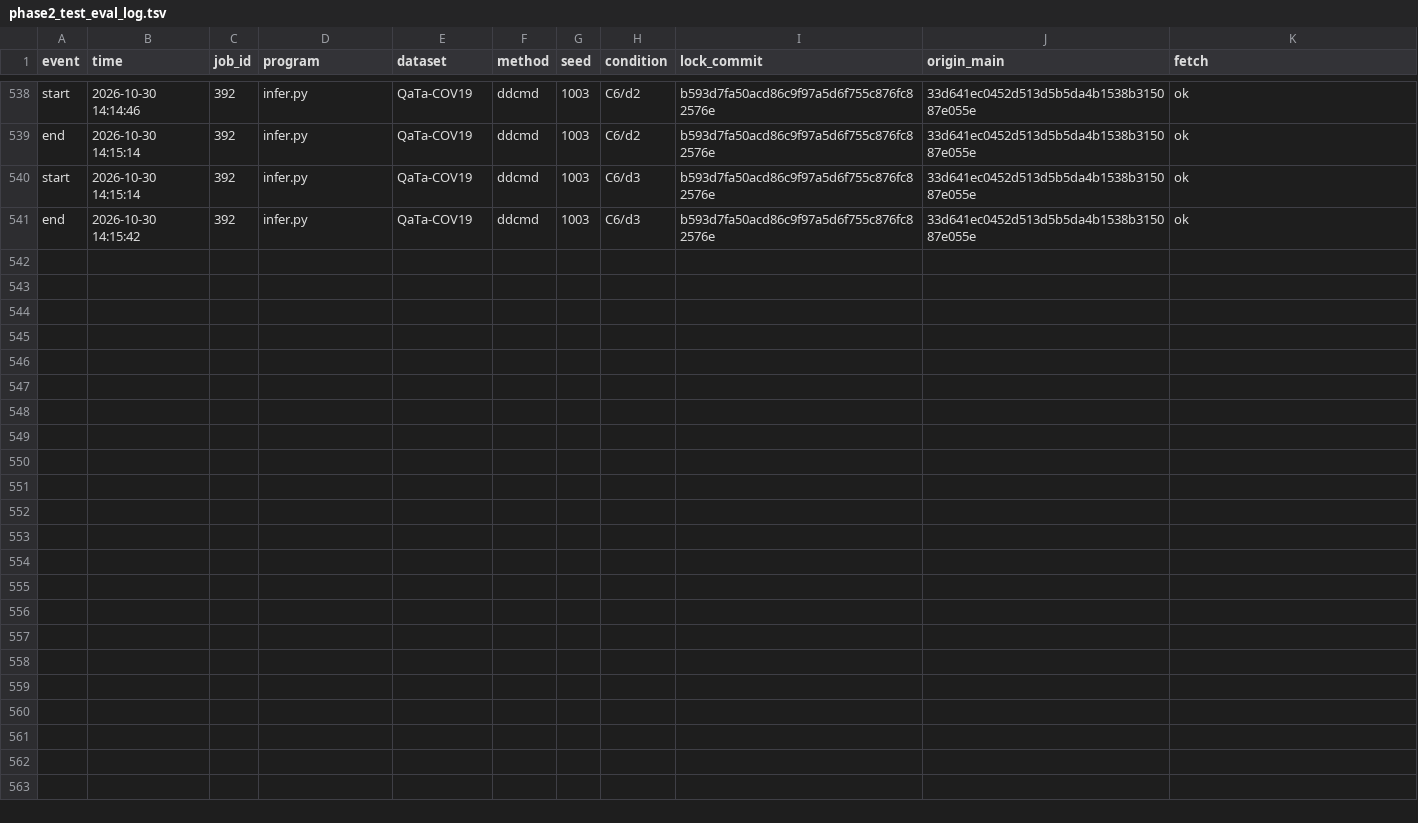
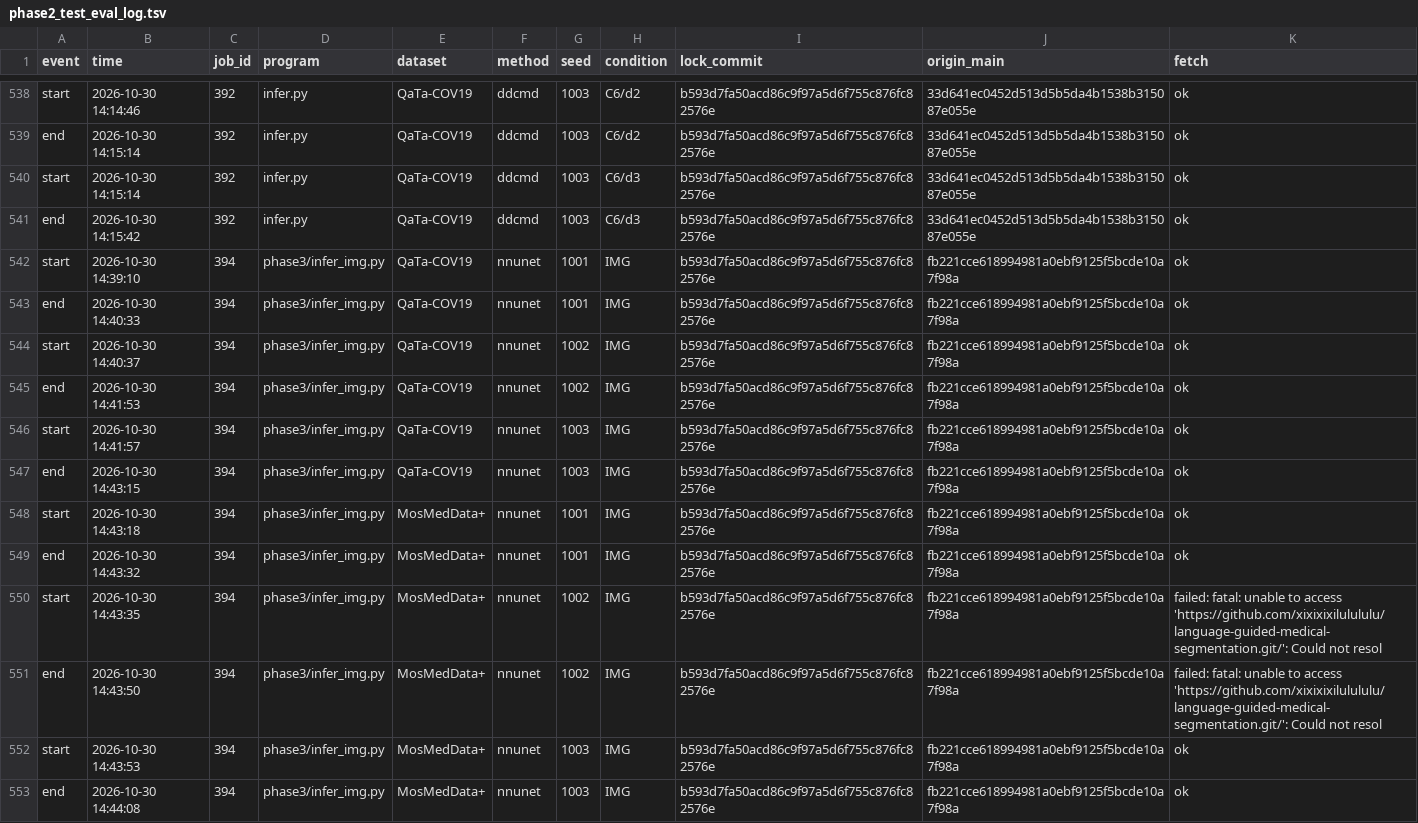
Before and after one commit to xixixixilulululu/language-guided-medical-segmentation, a TSV file: results/phase2_test_eval_log.tsv, drawn as a sheet; only a part is shown, gaps mark what is left out; the diff names each change by its address in the sheet, - before the commit and + after, or states it on an @@ line.

```diff
--- a/results/phase2_test_eval_log.tsv
+++ b/results/phase2_test_eval_log.tsv
+row 542: start | 2026-10-30 14:39:10 | 394 | phase3/infer_img.py | QaTa-COV19 | nnunet | 1001 | IMG | b593d7fa50acd86c9f97a5d6f755c876fc82576e | fb221cce618994981a0ebf9125f5bcde10a7f98a | ok
+row 543: end | 2026-10-30 14:40:33 | 394 | phase3/infer_img.py | QaTa-COV19 | nnunet | 1001 | IMG | b593d7fa50acd86c9f97a5d6f755c876fc82576e | fb221cce618994981a0ebf9125f5bcde10a7f98a | ok
+row 544: start | 2026-10-30 14:40:37 | 394 | phase3/infer_img.py | QaTa-COV19 | nnunet | 1002 | IMG | b593d7fa50acd86c9f97a5d6f755c876fc82576e | fb221cce618994981a0ebf9125f5bcde10a7f98a | ok
+row 545: end | 2026-10-30 14:41:53 | 394 | phase3/infer_img.py | QaTa-COV19 | nnunet | 1002 | IMG | b593d7fa50acd86c9f97a5d6f755c876fc82576e | fb221cce618994981a0ebf9125f5bcde10a7f98a | ok
+row 546: start | 2026-10-30 14:41:57 | 394 | phase3/infer_img.py | QaTa-COV19 | nnunet | 1003 | IMG | b593d7fa50acd86c9f97a5d6f755c876fc82576e | fb221cce618994981a0ebf9125f5bcde10a7f98a | ok
+row 547: end | 2026-10-30 14:43:15 | 394 | phase3/infer_img.py | QaTa-COV19 | nnunet | 1003 | IMG | b593d7fa50acd86c9f97a5d6f755c876fc82576e | fb221cce618994981a0ebf9125f5bcde10a7f98a | ok
+row 548: start | 2026-10-30 14:43:18 | 394 | phase3/infer_img.py | MosMedData+ | nnunet | 1001 | IMG | b593d7fa50acd86c9f97a5d6f755c876fc82576e | fb221cce618994981a0ebf9125f5bcde10a7f98a | ok
+row 549: end | 2026-10-30 14:43:32 | 394 | phase3/infer_img.py | MosMedData+ | nnunet | 1001 | IMG | b593d7fa50acd86c9f97a5d6f755c876fc82576e | fb221cce618994981a0ebf9125f5bcde10a7f98a | ok
+row 550: start | 2026-10-30 14:43:35 | 394 | phase3/infer_img.py | MosMedData+ | nnunet | 1002 | IMG | b593d7fa50acd86c9f97a5d6f755c876fc82576e | fb221cce618994981a0ebf9125f5bcde10a7f98a | failed: fatal: unable to access 'https://github.com/xixixixilulululu/language-guided-medical-segmentation.git/': Could not resol
+row 551: end | 2026-10-30 14:43:50 | 394 | phase3/infer_img.py | MosMedData+ | nnunet | 1002 | IMG | b593d7fa50acd86c9f97a5d6f755c876fc82576e | fb221cce618994981a0ebf9125f5bcde10a7f98a | failed: fatal: unable to access 'https://github.com/xixixixilulululu/language-guided-medical-segmentation.git/': Could not resol
+row 552: start | 2026-10-30 14:43:53 | 394 | phase3/infer_img.py | MosMedData+ | nnunet | 1003 | IMG | b593d7fa50acd86c9f97a5d6f755c876fc82576e | fb221cce618994981a0ebf9125f5bcde10a7f98a | ok
+row 553: end | 2026-10-30 14:44:08 | 394 | phase3/infer_img.py | MosMedData+ | nnunet | 1003 | IMG | b593d7fa50acd86c9f97a5d6f755c876fc82576e | fb221cce618994981a0ebf9125f5bcde10a7f98a | ok
```
Also changed, not shown: 12 other files.
